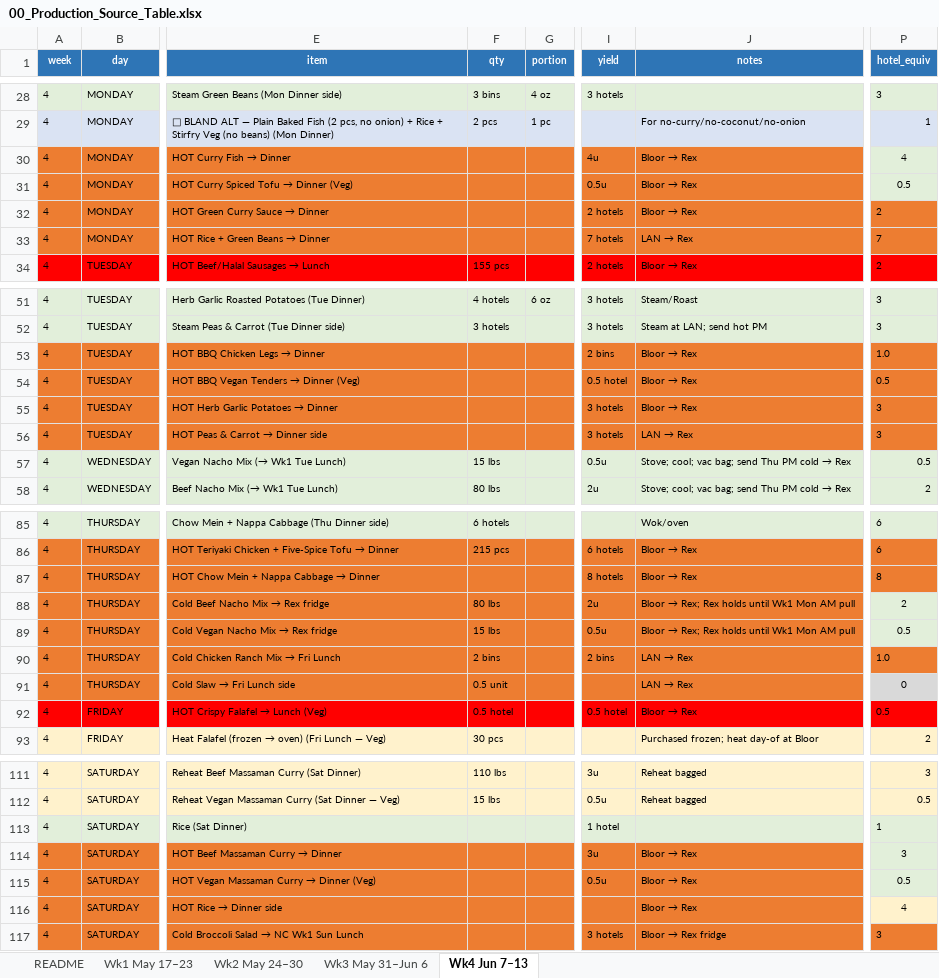
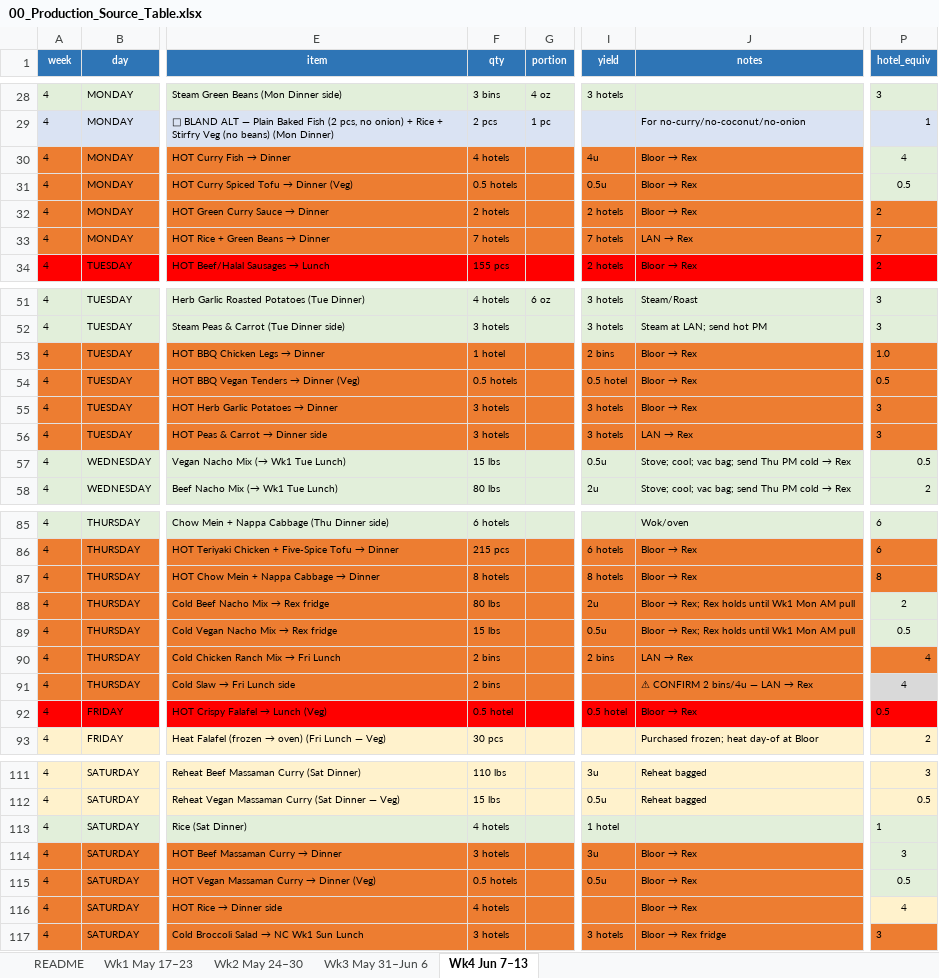
Before and after one commit to kennedyjasondavid-eng/conc-kitchen-hub, an Excel workbook: 00_Production_Source_Table.xlsx, sheet Wk4 Jun 7–13, drawn as a sheet; only a part is shown, gaps mark what is left out; values as stored, in another font and other column widths than the file's, no borders; the diff covers the shown part only; the diff names each change by its address in the sheet, - before the commit and + after, or states it on an @@ line.

```diff
--- a/00_Production_Source_Table.xlsx (sheet Wk4 Jun 7–13)
+++ b/00_Production_Source_Table.xlsx (sheet Wk4 Jun 7–13)
-F30 (qty): (empty)
+F30 (qty): 4 hotels
-F31 (qty): (empty)
+F31 (qty): 0.5 hotels
-F32 (qty): (empty)
+F32 (qty): 2 hotels
-F33 (qty): (empty)
+F33 (qty): 7 hotels
-F53 (qty): (empty)
+F53 (qty): 1 hotel
-F54 (qty): (empty)
+F54 (qty): 0.5 hotels
-F55:F56 (qty): (empty)
+F55:F56 (qty): 3 hotels
-F87 (qty): (empty)
+F87 (qty): 8 hotels
-P90 (hotel_equiv): 1.0
+P90 (hotel_equiv): 4
-F91 (qty): 0.5 unit
+F91 (qty): 2 bins
@@ J91 (notes): LAN → Rex → ⚠ CONFIRM 2 bins/4u — LAN → Rex @@
-P91 (hotel_equiv): 0
+P91 (hotel_equiv): 4
-F113 (qty): (empty)
+F113 (qty): 4 hotels
-F114 (qty): (empty)
+F114 (qty): 3 hotels
-F115 (qty): (empty)
+F115 (qty): 0.5 hotels
-F116 (qty): (empty)
+F116 (qty): 4 hotels
-F117 (qty): (empty)
+F117 (qty): 3 hotels
```
Also changed, not shown: 9 edited cells elsewhere in this sheet, sheet Wk1 May 17–23, sheet Wk3 May 31–Jun 6, sheet Wk2 May 24–30, 11 other files.
